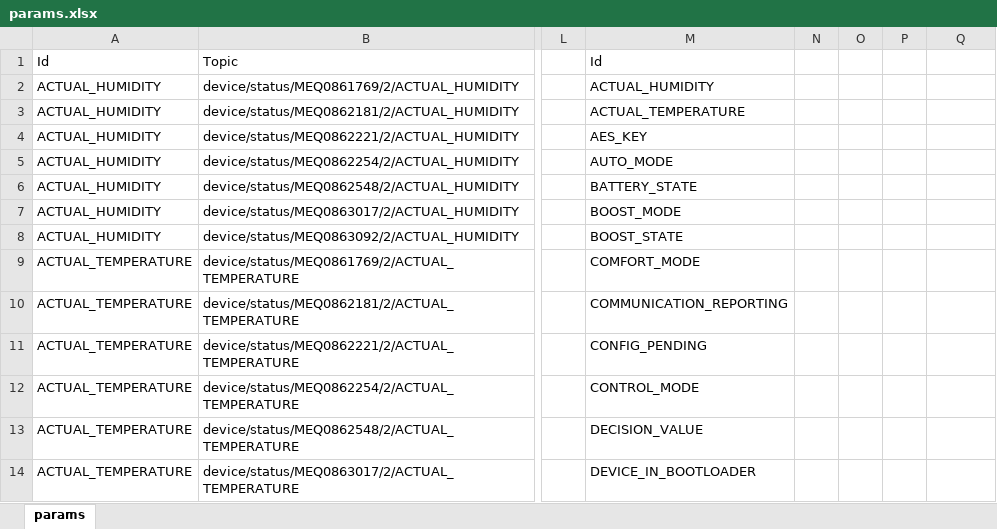
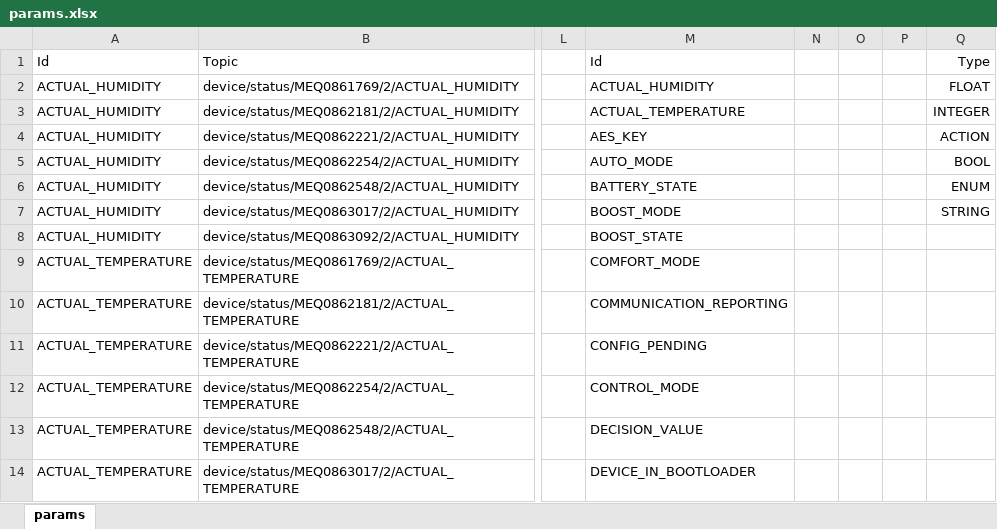
Before and after one commit to kaep7n/palantir, an Excel workbook: src/Palantir.Homatic.Mock/docs/params.xlsx, sheet params, drawn as a sheet; only a part is shown, gaps mark what is left out; values as stored, in another font and other column widths than the file's, no borders; table styles not drawn; the diff names each change by its address in the sheet, - before the commit and + after, or states it on an @@ line.

Commit message:
docs

```diff
--- a/src/Palantir.Homatic.Mock/docs/params.xlsx (sheet params)
+++ b/src/Palantir.Homatic.Mock/docs/params.xlsx (sheet params)
-Q1: (empty)
+Q1: Type
-Q2: (empty)
+Q2: FLOAT
-Q3: (empty)
+Q3: INTEGER
-Q4: (empty)
+Q4: ACTION
-Q5: (empty)
+Q5: BOOL
-Q6: (empty)
+Q6: ENUM
-Q7: (empty)
+Q7: STRING
```
